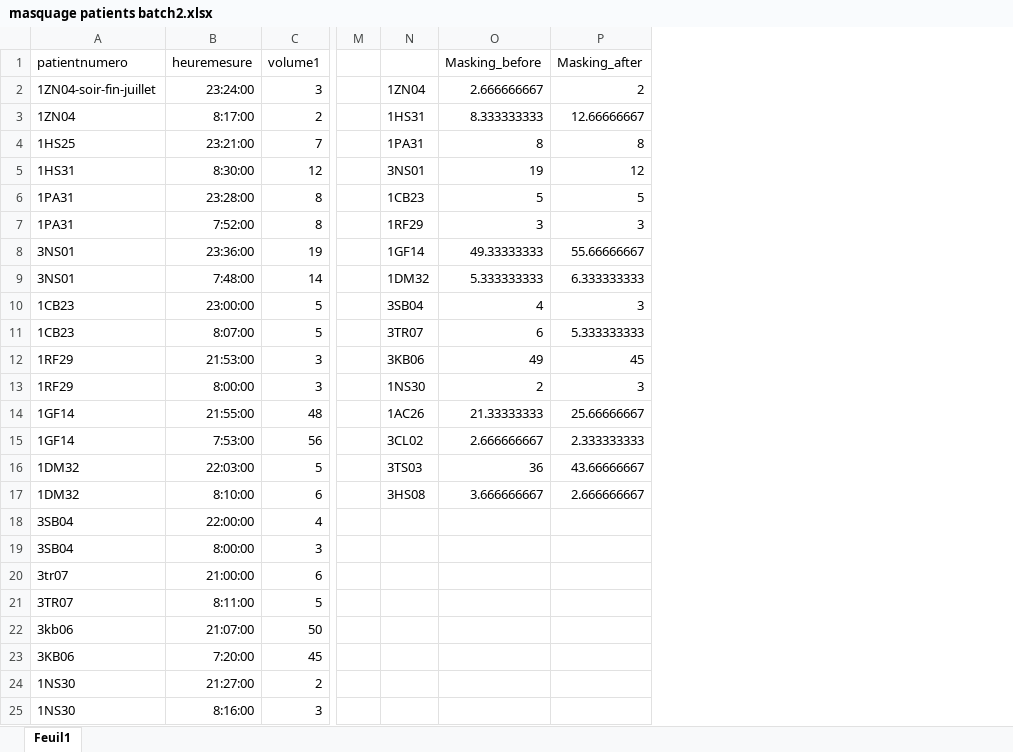
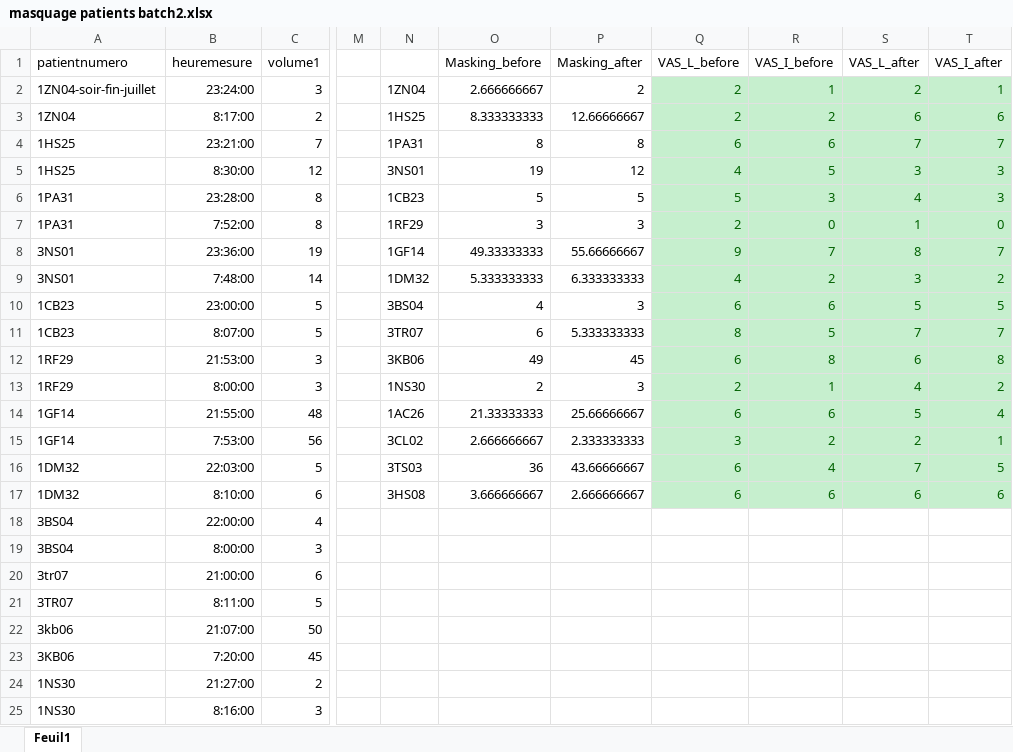
Before and after one commit to lkorczowski/Tinnitus-n-Sleep, an Excel workbook: notebooks/data/batch2_data/masquage patients batch2.xlsx, sheet Feuil1, drawn as a sheet; only a part is shown, gaps mark what is left out; values as stored, in another font and other column widths than the file's, no borders; the diff names each change by its address in the sheet, - before the commit and + after, or states it on an @@ line.

Commit message:
batch2 data cleaned and augmented

```diff
--- a/notebooks/data/batch2_data/masquage patients batch2.xlsx (sheet Feuil1)
+++ b/notebooks/data/batch2_data/masquage patients batch2.xlsx (sheet Feuil1)
+column Q (VAS_L_before), rows 2-17: 2 | 2 | 6 | 4 | 5 | 2 | 9 | 4 | 6 | 8 | 6 | 2 | 6 | 3 | 6 | 6
+column R (VAS_I_before), rows 2-17: 1 | 2 | 6 | 5 | 3 | 0 | 7 | 2 | 6 | 5 | 8 | 1 | 6 | 2 | 4 | 6
+column S (VAS_L_after), rows 2-17: 2 | 6 | 7 | 3 | 4 | 1 | 8 | 3 | 5 | 7 | 6 | 4 | 5 | 2 | 7 | 6
+column T (VAS_I_after), rows 2-17: 1 | 6 | 7 | 3 | 3 | 0 | 7 | 2 | 5 | 7 | 8 | 2 | 4 | 1 | 5 | 6
-N3: 1HS31
+N3: 1HS25
-A5 (patientnumero): 1HS31
+A5 (patientnumero): 1HS25
-N10: 3SB04
+N10: 3BS04
-A18:A19 (patientnumero): 3SB04
+A18:A19 (patientnumero): 3BS04
```
Also changed, not shown: 7 other files.
